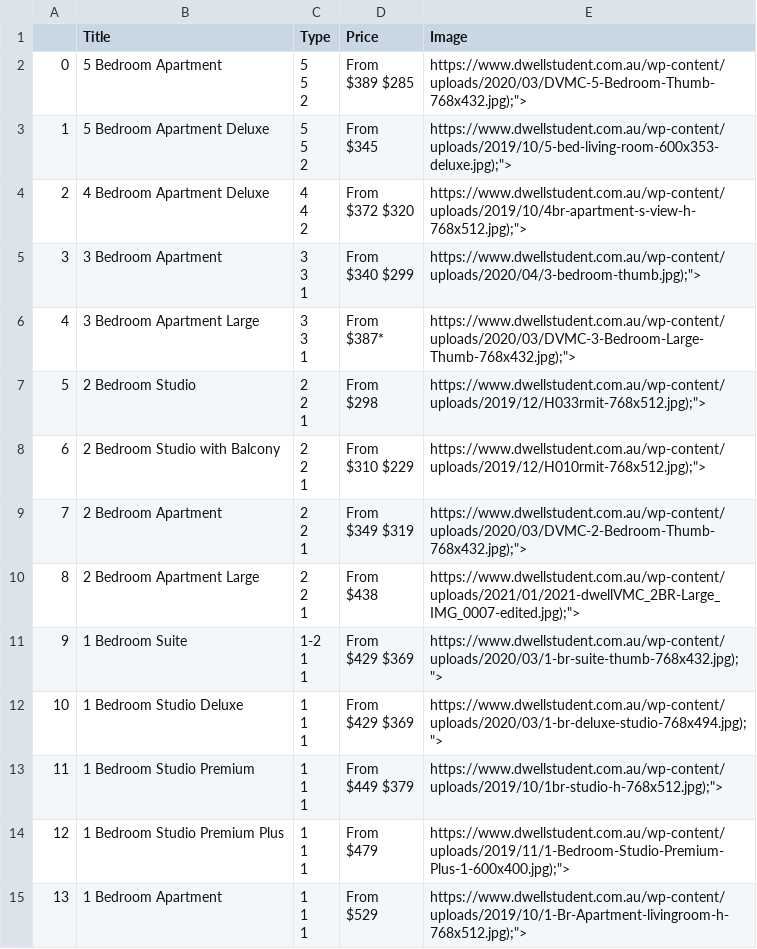
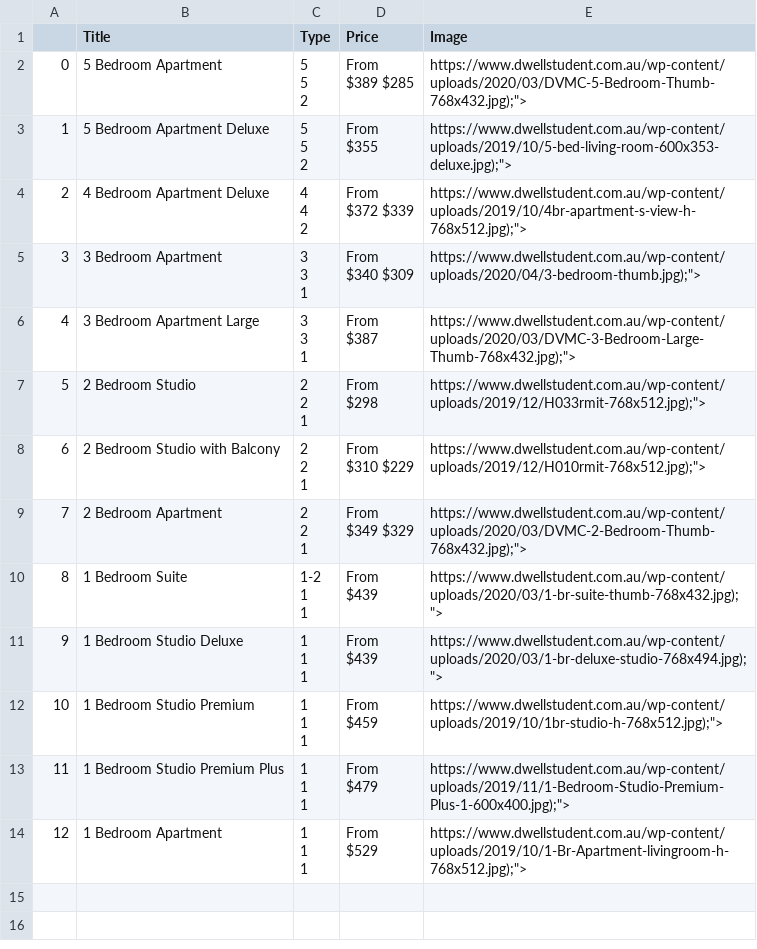
Before and after one commit to Melbourne-Backpack/datasets, a CSV file: data/dwell.csv, drawn as a sheet; removed rows and columns are numbered as before the commit, all else as after; ↵ is a line break in a cell; the diff names each change by its address in the sheet, - before the commit and + after, or states it on an @@ line.

Commit message:
clean dwell dataset

```diff
--- a/data/dwell.csv
+++ b/data/dwell.csv
-D3 (Price): From ↵ $345
+D3 (Price): From ↵ $355
-D4 (Price): From ↵ $372 $320
+D4 (Price): From ↵ $372 $339
-D5 (Price): From ↵ $340 $299
+D5 (Price): From ↵ $340 $309
-D6 (Price): From ↵ $387*
+D6 (Price): From ↵ $387
-D9 (Price): From ↵ $349 $319
+D9 (Price): From ↵ $349 $329
-row 10: 8 | 2 Bedroom Apartment Large | 2 ↵ 2 ↵ 1 | From ↵ $438 | https://www.dwellstudent.com.au/wp-content/uploads/2021/01/2021-dwellVMC_2BR-Large_IMG_0007-edited.jpg);">
@@ column A renumbered from row 10 down @@
-D10:D11 (Price): From ↵ $429 $369
+D10:D11 (Price): From ↵ $439
-D12 (Price): From ↵ $449 $379
+D12 (Price): From ↵ $459
```
Also changed, not shown: housing.csv, 20 other files.
